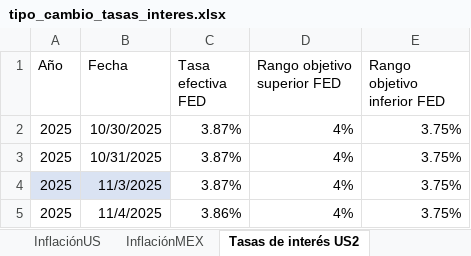
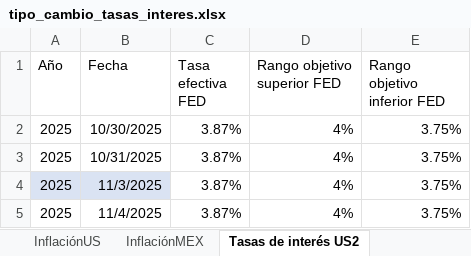
Before and after one commit to ldsanvid/Economy-newsmonitoring, an Excel workbook: tipo_cambio_tasas_interes.xlsx, sheet Tasas de interés US2, drawn as a sheet; values as stored, in another font and other column widths than the file's, no borders; the diff names each change by its address in the sheet, - before the commit and + after, or states it on an @@ line.

```diff
--- a/tipo_cambio_tasas_interes.xlsx (sheet Tasas de interés US2)
+++ b/tipo_cambio_tasas_interes.xlsx (sheet Tasas de interés US2)
-C5 (Tasa efectiva FED): 3.86%
+C5 (Tasa efectiva FED): 3.87%
```
Also changed, not shown: sheet Treasuries_SOFR, sheet Wallstreet, sheet Tasas de interés, sheet Tasas de interés2, sheet Tipo de Cambio, noticias_fondo con todas las fuentes_rango_03-07-2025.xlsx, 4 other files.
